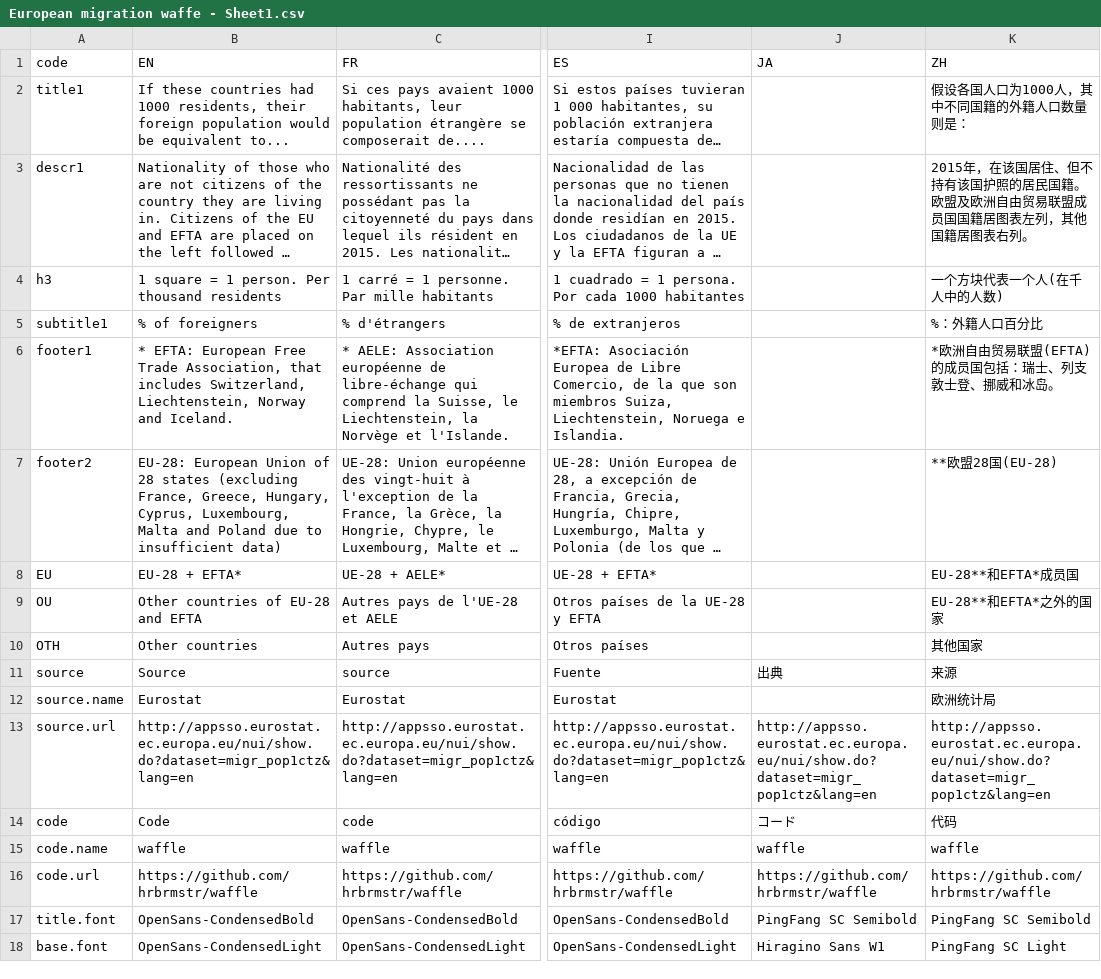
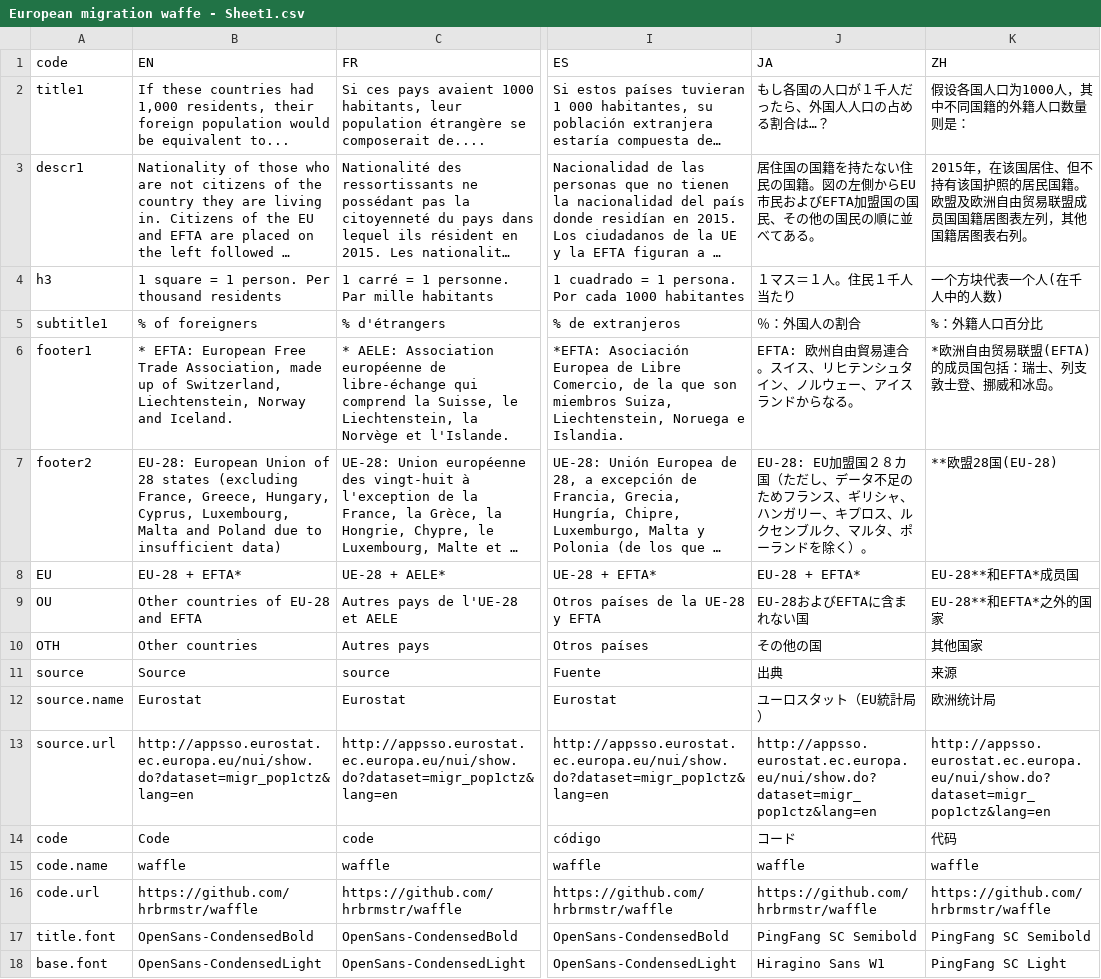
Before and after one commit to d-qn/2016_09_06_migrationEurope, a CSV file: input/European migration waffe - Sheet1.csv, drawn as a sheet; only a part is shown, gaps mark what is left out; long unchanged cells end in …; the diff names each change by its address in the sheet, - before the commit and + after, or states it on an @@ line.

```diff
--- a/input/European migration waffe - Sheet1.csv
+++ b/input/European migration waffe - Sheet1.csv
-B2 (EN): …countries had 1000 residents, their…
+B2 (EN): …countries had 1,000 residents, their…
-J2 (JA): (empty)
+J2 (JA): もし各国の人口が１千人だったら、外国人人口の占める割合は…？
-J3 (JA): (empty)
+J3 (JA): 居住国の国籍を持たない住民の国籍。図の左側からEU市民およびEFTA加盟国の国民、その他の国民の順に並べてある。
-J4 (JA): (empty)
+J4 (JA): １マス＝１人。住民１千人当たり
-J5 (JA): (empty)
+J5 (JA): ％：外国人の割合
-B6 (EN): …Trade Association, that includes Switzerland, Liechtenstein,…
+B6 (EN): …Trade Association, made up of Switzerland, Liechtenstein,…
-J6 (JA): (empty)
+J6 (JA): EFTA: 欧州自由貿易連合。スイス、リヒテンシュタイン、ノルウェー、アイスランドからなる。
-J7 (JA): (empty)
+J7 (JA): EU-28: EU加盟国２８カ国（ただし、データ不足のためフランス、ギリシャ、ハンガリー、キプロス、ルクセンブルク、マルタ、ポーランドを除く）。
-J8 (JA): (empty)
+J8 (JA): EU-28 + EFTA*
-J9 (JA): (empty)
+J9 (JA): EU-28およびEFTAに含まれない国
-J10 (JA): (empty)
+J10 (JA): その他の国
-J12 (JA): (empty)
+J12 (JA): ユーロスタット（EU統計局）
```
Also changed, not shown: input/Crude net migration regional map - Sheet1.csv, 29 other files.
